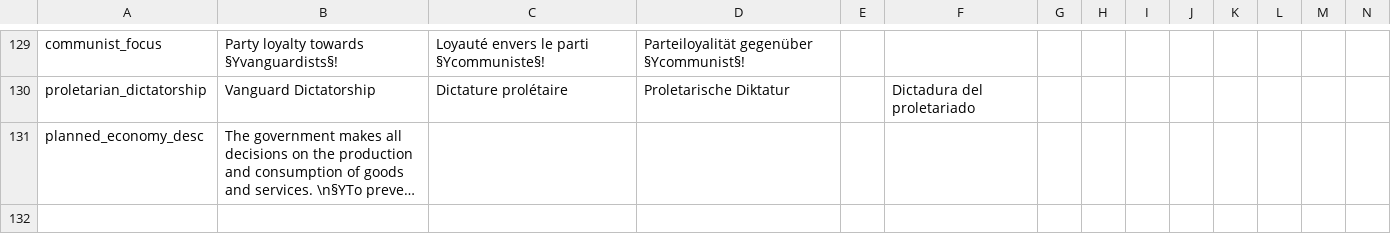
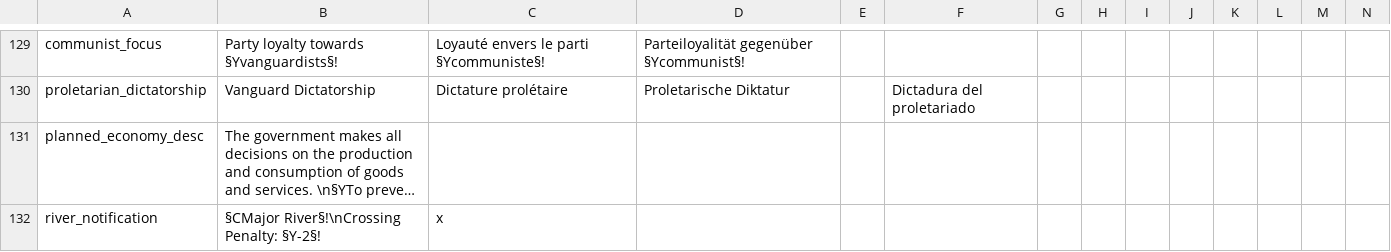
Before and after one commit to Marco-O-Panzer/HFM_MP_Series_Master, a CSV file: HMPS/localisation/0000_mine3.csv, drawn as a sheet; only a part is shown, gaps mark what is left out; long unchanged cells end in …; rows hold the shown columns only; the diff names each change by its address in the sheet, - before the commit and + after, or states it on an @@ line.

```diff
--- a/HMPS/localisation/0000_mine3.csv
+++ b/HMPS/localisation/0000_mine3.csv
+row 132: river_notification | §CMajor River§!\nCrossing Penalty: §Y-2§! | x
```
Also changed, not shown: HMPS/localisation/00_HPM_map.csv, HMPS/map/adjacencies.csv, 28 other files.
